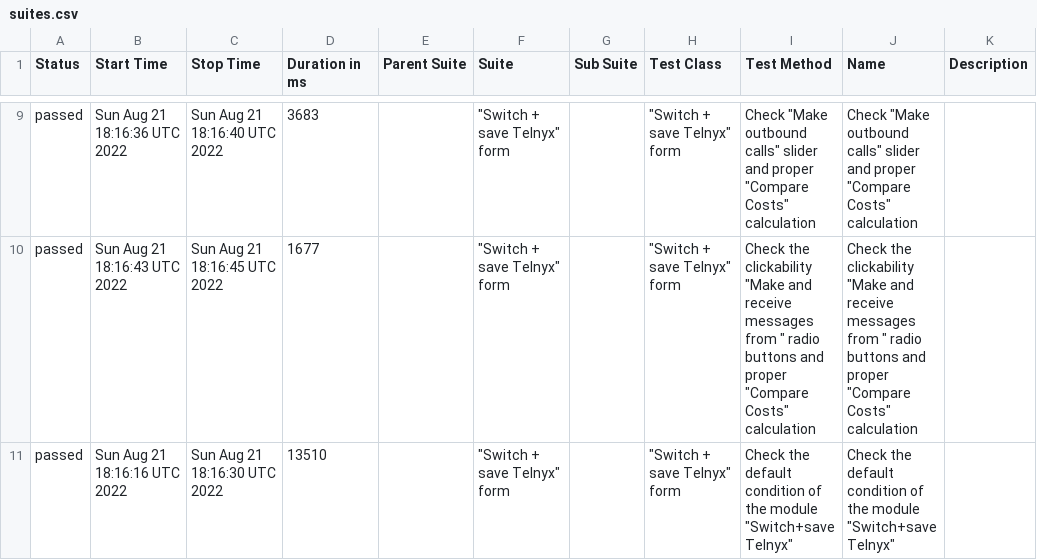
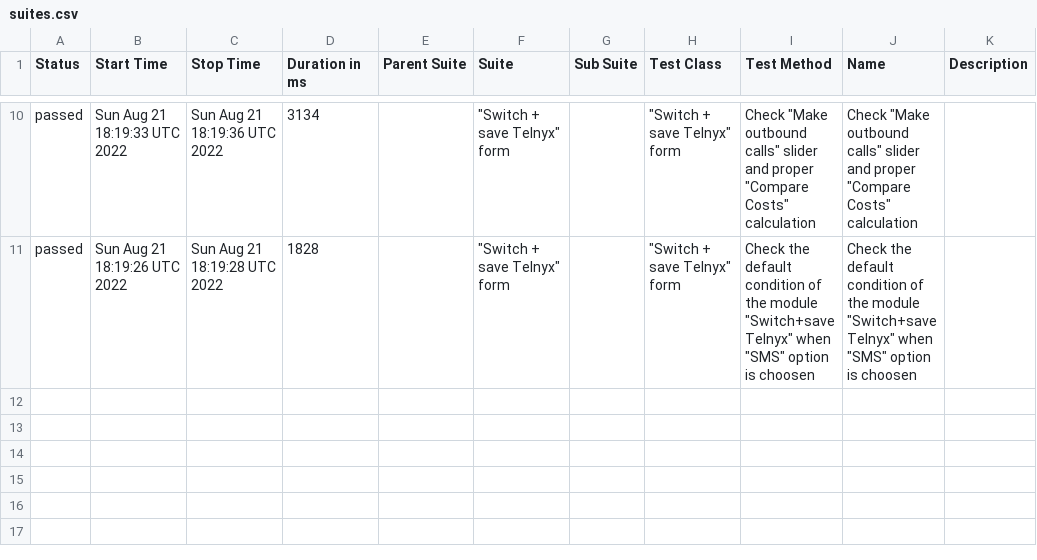
Before and after one commit to ValeriiMandryka/Telnyx-project-on-Cypress-Cucumber-with-AllureReport, a CSV file: data/suites.csv, drawn as a sheet; only a part is shown, gaps mark what is left out; the diff covers the shown part only.

```diff
--- a/data/suites.csv
+++ b/data/suites.csv
@@ -9,3 +10,2 @@
-"passed","Sun Aug 21 18:16:36 UTC 2022","Sun Aug 21 18:16:40 UTC 2022","3683","","""Switch + save Telnyx"" form","","""Switch + save Telnyx"" form","Check ""Make outbound calls"" slider and proper ""Compare Costs"" calculation","Check ""Make outbound calls"" slider and proper ""Compare Costs"" calculation",""
-"passed","Sun Aug 21 18:16:43 UTC 2022","Sun Aug 21 18:16:45 UTC 2022","1677","","""Switch + save Telnyx"" form","","""Switch + save Telnyx"" form","Check the clickability ""Make and receive messages from "" radio buttons and proper ""Compare Costs"" calculation","Check the clickability ""Make and receive messages from "" radio buttons and proper ""Compare Costs"" calculation",""
-"passed","Sun Aug 21 18:16:16 UTC 2022","Sun Aug 21 18:16:30 UTC 2022","13510","","""Switch + save Telnyx"" form","","""Switch + save Telnyx"" form","Check the default condition of the module ""Switch+save Telnyx""","Check the default condition of the module ""Switch+save Telnyx""",""
+"passed","Sun Aug 21 18:19:33 UTC 2022","Sun Aug 21 18:19:36 UTC 2022","3134","","""Switch + save Telnyx"" form","","""Switch + save Telnyx"" form","Check ""Make outbound calls"" slider and proper ""Compare Costs"" calculation","Check ""Make outbound calls"" slider and proper ""Compare Costs"" calculation",""
+"passed","Sun Aug 21 18:19:26 UTC 2022","Sun Aug 21 18:19:28 UTC 2022","1828","","""Switch + save Telnyx"" form","","""Switch + save Telnyx"" form","Check the default condition of the module ""Switch+save Telnyx"" when ""SMS"" option is choosen","Check the default condition of the module ""Switch+save Telnyx"" when ""SMS"" option is choosen",""
```
Also changed, not shown: 1 added row and 31 edited cells elsewhere in this file, 33 other files.
